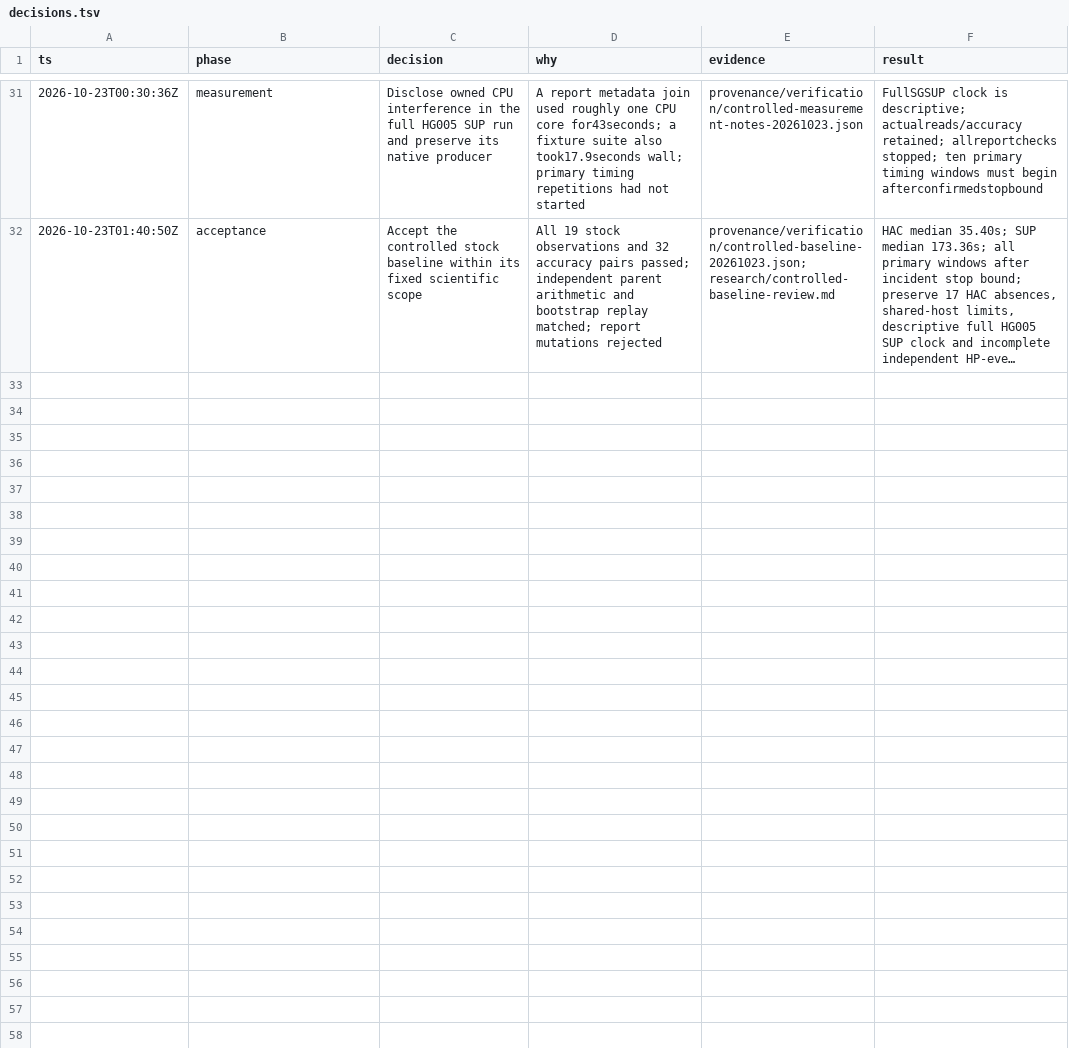
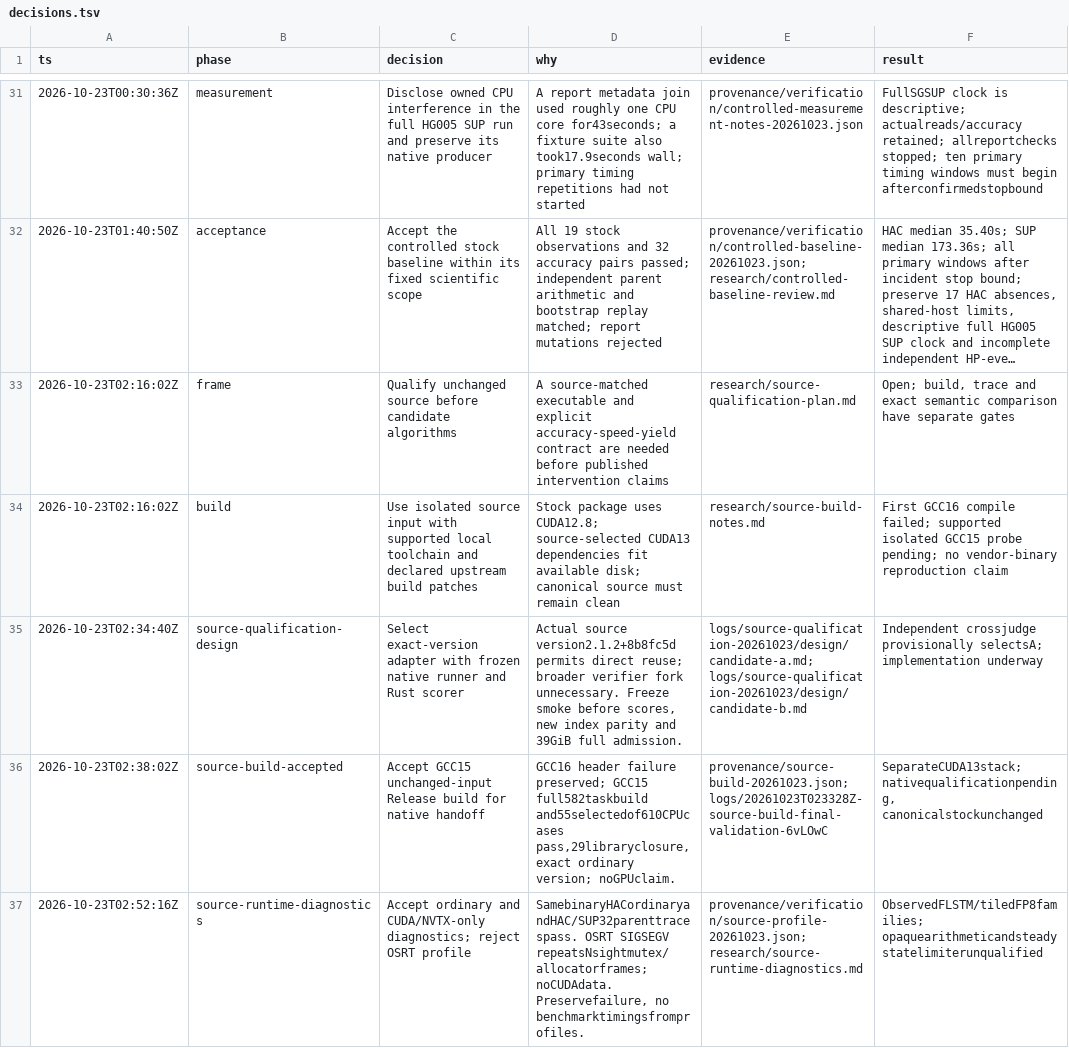
Before and after one commit to Jakeelamb/nanopore_basecaller, a TSV file: decisions.tsv, drawn as a sheet; only a part is shown, gaps mark what is left out; long unchanged cells end in …; the diff names each change by its address in the sheet, - before the commit and + after, or states it on an @@ line.

Commit message:
Add pinned source build, runtime qualifier, and research protocol

```diff
--- a/decisions.tsv
+++ b/decisions.tsv
+row 33: 2026-10-23T02:16:02Z | frame | Qualify unchanged source before candidate algorithms | A source-matched executable and explicit accuracy-speed-yield contract are needed before published intervention claims | research/source-qualification-plan.md | Open; build, trace and exact semantic comparison have separate gates
+row 34: 2026-10-23T02:16:02Z | build | Use isolated source input with supported local toolchain and declared upstream build patches | Stock package uses CUDA12.8; source-selected CUDA13 dependencies fit available disk; canonical source must remain clean | research/source-build-notes.md | First GCC16 compile failed; supported isolated GCC15 probe pending; no vendor-binary reproduction claim
+row 35: 2026-10-23T02:34:40Z | source-qualification-design | Select exact-version adapter with frozen native runner and Rust scorer | Actual source version2.1.2+8b8fc5d permits direct reuse; broader verifier fork unnecessary. Freeze smoke before scores, new index parity and 39GiB full admission. | logs/source-qualification-20261023/design/candidate-a.md; logs/source-qualification-20261023/design/candidate-b.md | Independent crossjudge provisionally selectsA; implementation underway
+row 36: 2026-10-23T02:38:02Z | source-build-accepted | Accept GCC15 unchanged-input Release build for native handoff | GCC16 header failure preserved; GCC15 full582taskbuild and55selectedof610CPUcases pass,29libraryclosure, exact ordinary version; noGPUclaim. | provenance/source-build-20261023.json; logs/20261023T023328Z-source-build-final-validation-6vLOwC | SeparateCUDA13stack; nativequalificationpending, canonicalstockunchanged
+row 37: 2026-10-23T02:52:16Z | source-runtime-diagnostics | Accept ordinary and CUDA/NVTX-only diagnostics; reject OSRT profile | SamebinaryHACordinaryandHAC/SUP32parenttracespass. OSRT SIGSEGV repeatsNsightmutex/allocatorframes; noCUDAdata. Preservefailure, no benchmarktimingsfromprofiles. | provenance/verification/source-profile-20261023.json; research/source-runtime-diagnostics.md | ObservedFLSTM/tiledFP8families; opaquearithmeticandsteadystatelimiterunqualified
```
Also changed, not shown: 13 other files.
